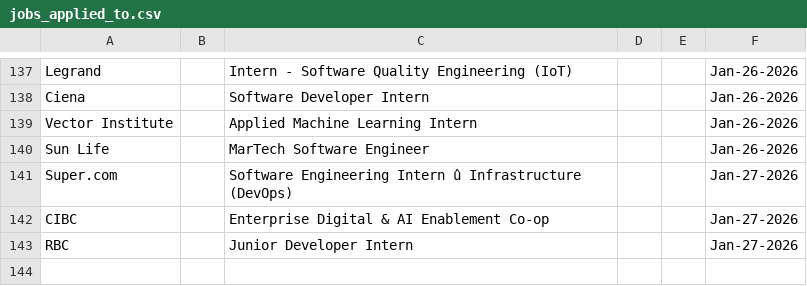
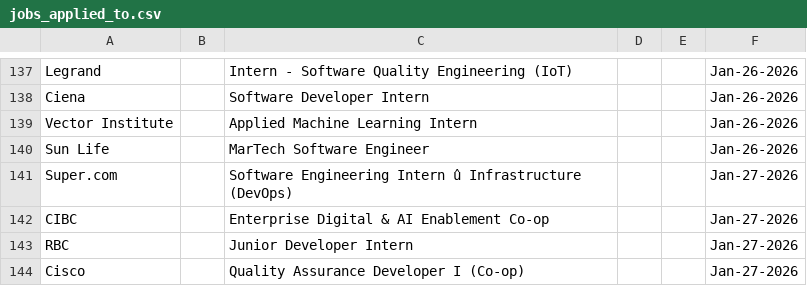
Before and after one commit to Ctrl-Sky/automated-groq-job-application, a CSV file: outputs/jobs_applied_to.csv, drawn as a sheet; only a part is shown, gaps mark what is left out.

```diff
--- a/outputs/jobs_applied_to.csv
+++ b/outputs/jobs_applied_to.csv
@@ -143 +143,2 @@ CIBC,,Enterprise Digital & AI Enablement Co-op,,,Jan-27-2026
 RBC,,Junior Developer Intern,,,Jan-27-2026
+Cisco,,Quality Assurance Developer I (Co-op),,,Jan-27-2026
```
Also changed, not shown: 6 other files.
